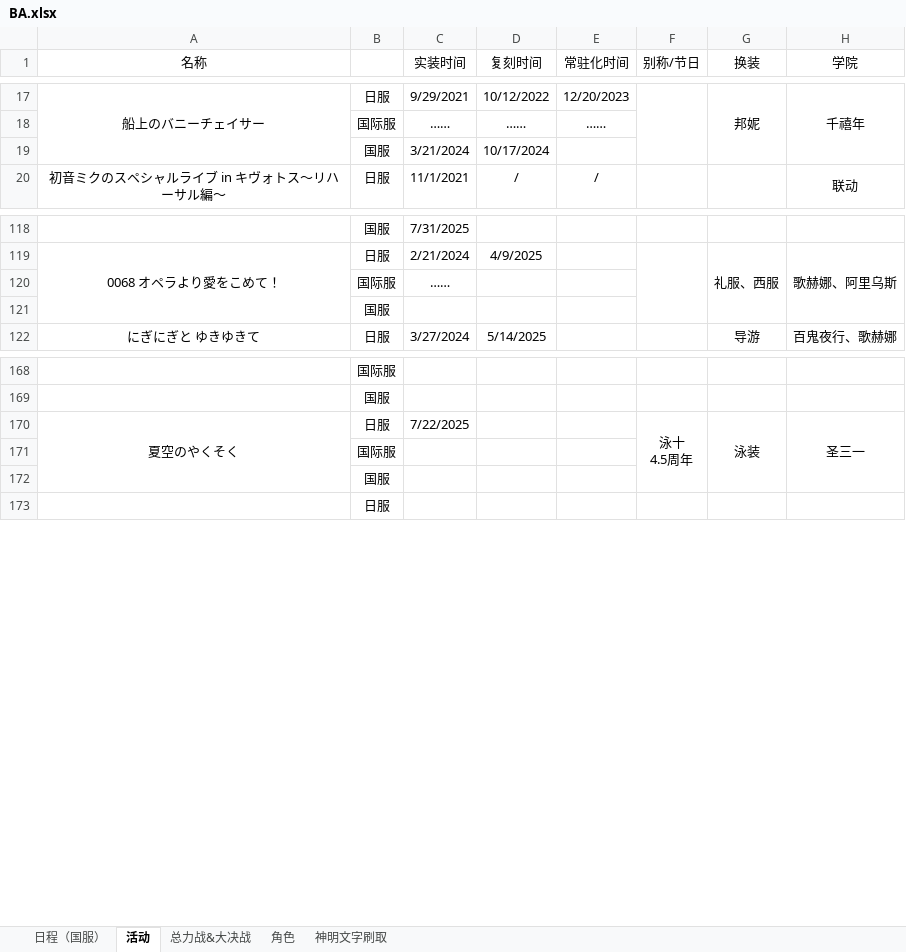
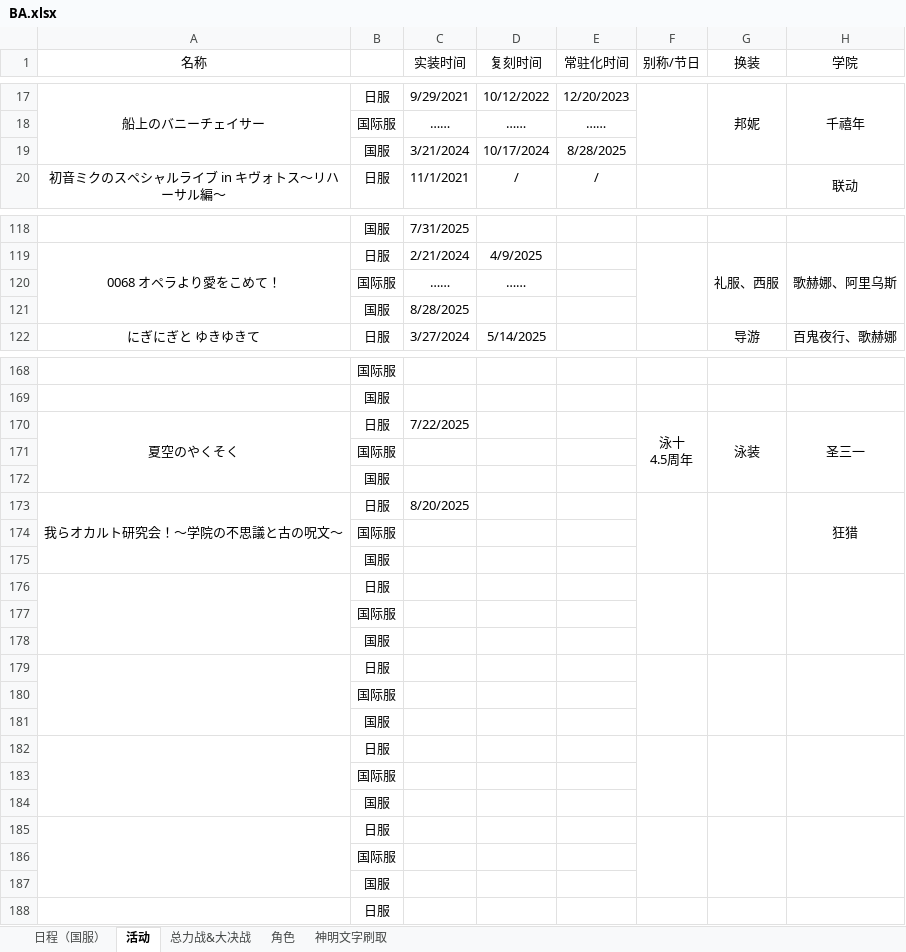
Before and after one commit to Yanagiha-Mizuumi/yanagiha.github.io, an Excel workbook: files/BA.xlsx, sheet 活动, drawn as a sheet; only a part is shown, gaps mark what is left out; values as stored, in another font and other column widths than the file's, no borders; removed rows and columns are numbered as before the commit, all else as after; the diff covers the shown part only; the diff names each change by its address in the sheet, - before the commit and + after, or states it on an @@ line.

```diff
--- a/files/BA.xlsx (sheet 活动)
+++ b/files/BA.xlsx (sheet 活动)
-E19 (常驻化时间): (empty)
+E19 (常驻化时间): 8/28/2025
@@ row 120 moved to row 156: 国际服 @@
@@ row 75 moved to row 120: 国际服 @@
+row 121:  | 国服 | 8/28/2025
-A170:A172 merged
+A170:A172 merged
-F170:F172 merged
+F170:F172 merged
-G170:G172 merged
+G170:G172 merged
-H170:H172 merged
+H170:H172 merged
@@ row 153 moved to row 171: 国际服 @@
@@ row 121 moved to row 172: 国服 @@
+row 173: 我らオカルト研究会！～学院の不思議と古の呪文～ | 日服 | 8/20/2025 |  |  |  |  | 狂猎
@@ row 156 moved to row 174: 国际服 @@
+row 175:  | 国服
+row 176:  | 日服
@@ row 159 moved to row 177: 国际服 @@
+row 178:  | 国服
+row 179:  | 日服
+row 180:  | 国际服
+row 181:  | 国服
+row 182:  | 日服
+row 183:  | 国际服
+row 184:  | 国服
+row 185:  | 日服
```
Also changed, not shown: 3 added rows, 2 moved rows and 12 edited cells elsewhere in this sheet, sheet 总力战&大决战, sheet 日程（国服）, sheet 角色, sheet 神明文字刷取, 1 other file.
